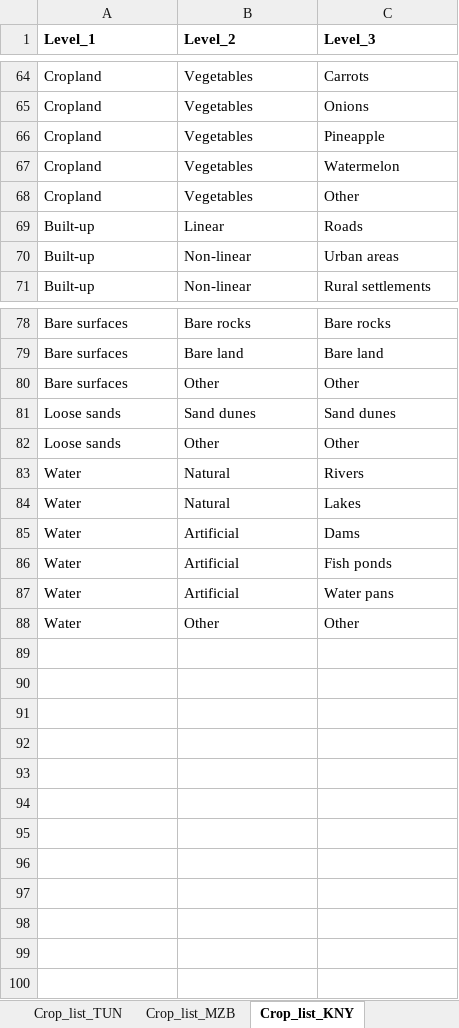
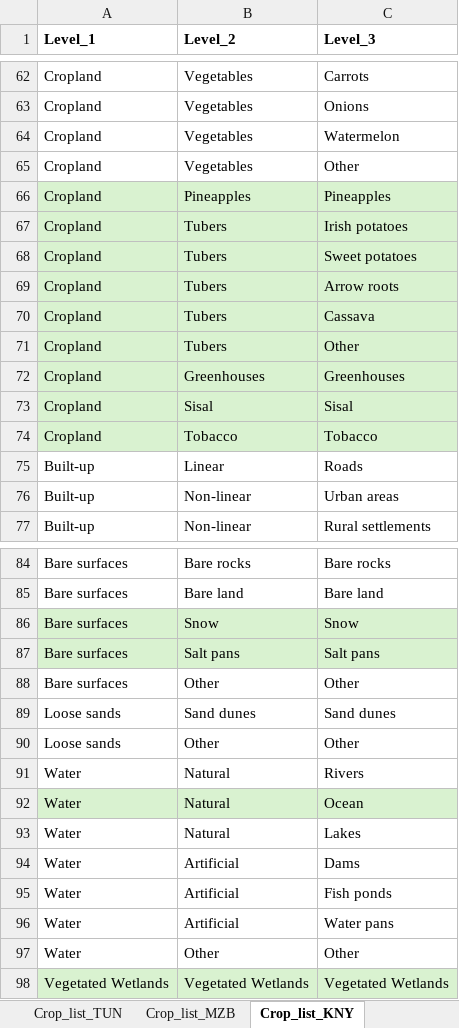
Before and after one commit to SoilFER/Land-cover-validation, an Excel workbook: List_of_crops_update_all_3.xlsx, sheet Crop_list_KNY, drawn as a sheet; only a part is shown, gaps mark what is left out; values as stored, in another font and other column widths than the file's, no borders; removed rows and columns are numbered as before the commit, all else as after; the diff covers the shown part only; the diff names each change by its address in the sheet, - before the commit and + after, or states it on an @@ line.

```diff
--- a/List_of_crops_update_all_3.xlsx (sheet Crop_list_KNY)
+++ b/List_of_crops_update_all_3.xlsx (sheet Crop_list_KNY)
-row 66: Cropland | Vegetables | Pineapple
+row 66: Cropland | Pineapples | Pineapples
+row 67: Cropland | Tubers | Irish potatoes
+row 68: Cropland | Tubers | Sweet potatoes
+row 69: Cropland | Tubers | Arrow roots
+row 70: Cropland | Tubers | Cassava
+row 71: Cropland | Tubers | Other
+row 72: Cropland | Greenhouses | Greenhouses
+row 73: Cropland | Sisal | Sisal
+row 74: Cropland | Tobacco | Tobacco
+row 86: Bare surfaces | Snow | Snow
+row 87: Bare surfaces | Salt pans | Salt pans
+row 92: Water | Natural | Ocean
+row 98: Vegetated Wetlands | Vegetated Wetlands | Vegetated Wetlands
```
Also changed, not shown: 3 added rows and 5 removed rows elsewhere in this sheet, 3 other files.
